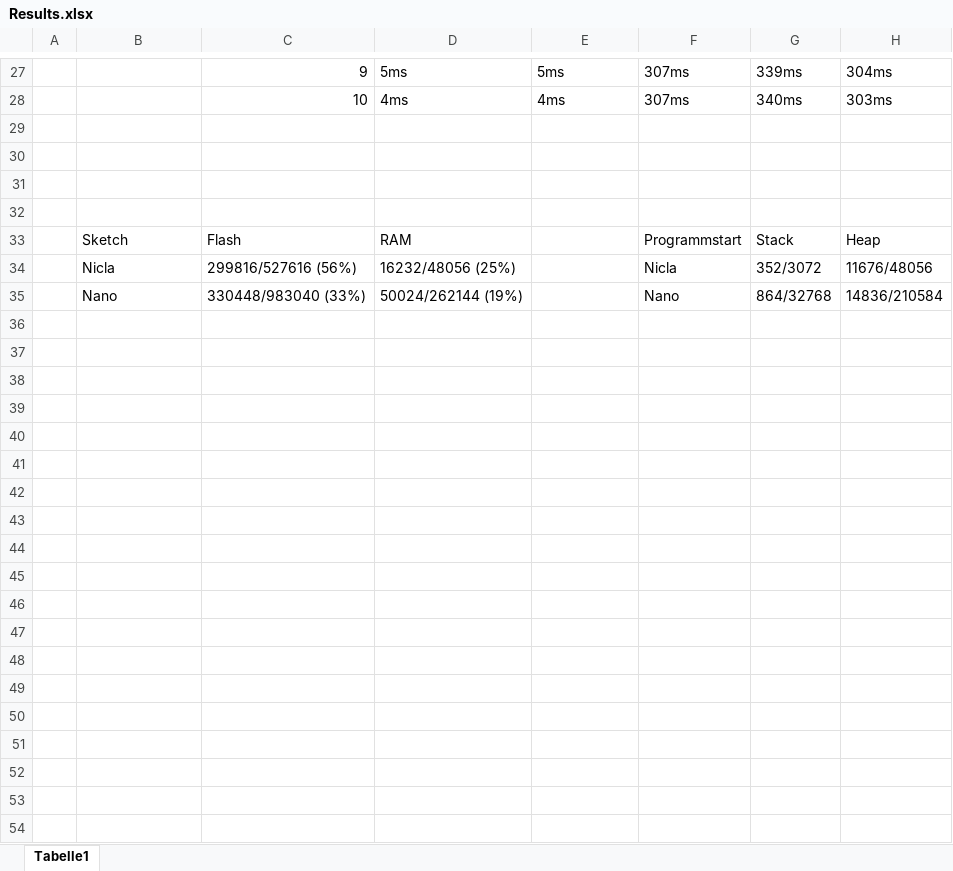
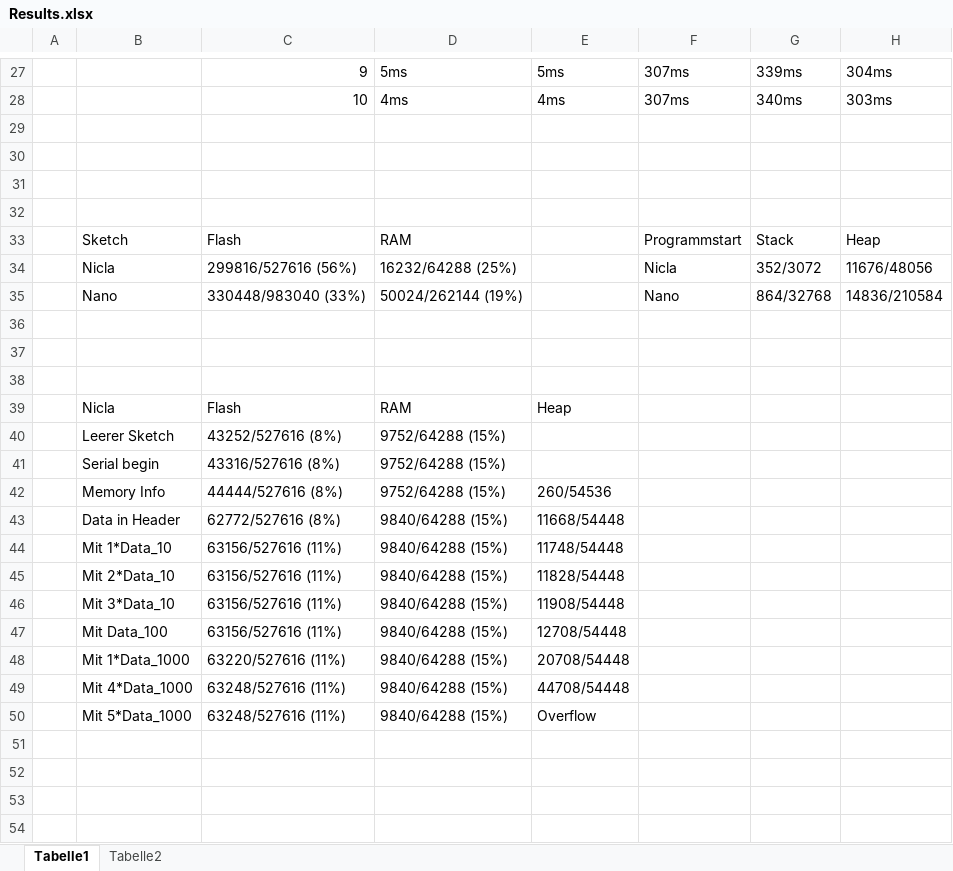
Before and after one commit to edge-ml/edge-fel, an Excel workbook: BenchmarkDocs/Results.xlsx, sheet Tabelle1, drawn as a sheet; only a part is shown, gaps mark what is left out; values as stored, in another font and other column widths than the file's, no borders; rows hold the shown columns only; the diff names each change by its address in the sheet, - before the commit and + after, or states it on an @@ line.

```diff
--- a/BenchmarkDocs/Results.xlsx (sheet Tabelle1)
+++ b/BenchmarkDocs/Results.xlsx (sheet Tabelle1)
+sheet tab: Tabelle2
-D34: 16232/48056 (25%)
+D34: 16232/64288 (25%)
-B39: (empty)
+B39: Nicla
-C39: (empty)
+C39: Flash
-D39: (empty)
+D39: RAM
-E39: (empty)
+E39: Heap
-B40: (empty)
+B40: Leerer Sketch
-C40: (empty)
+C40: 43252/527616 (8%)
-D40:D41: (empty)
+D40:D41: 9752/64288 (15%)
-B41: (empty)
+B41: Serial begin
-C41: (empty)
+C41: 43316/527616 (8%)
-row 42: (empty)
+row 42:  | Memory Info | 44444/527616 (8%) | 9752/64288 (15%) | 260/54536
-B43: (empty)
+B43: Data in Header
-C43: (empty)
+C43: 62772/527616 (8%)
-D43:D46: (empty)
+D43:D46: 9840/64288 (15%)
-E43: (empty)
+E43: 11668/54448
-B44: (empty)
+B44: Mit 1*Data_10
-C44:C46: (empty)
+C44:C46: 63156/527616 (11%)
-E44: (empty)
+E44: 11748/54448
-B45: (empty)
+B45: Mit 2*Data_10
-E45: (empty)
+E45: 11828/54448
-B46: (empty)
+B46: Mit 3*Data_10
-E46: (empty)
+E46: 11908/54448
-row 47: (empty)
+row 47:  | Mit Data_100 | 63156/527616 (11%) | 9840/64288 (15%) | 12708/54448
-B48: (empty)
+B48: Mit 1*Data_1000
-C48: (empty)
+C48: 63220/527616 (11%)
-D48:D50: (empty)
+D48:D50: 9840/64288 (15%)
-E48: (empty)
+E48: 20708/54448
-B49: (empty)
+B49: Mit 4*Data_1000
-C49:C50: (empty)
+C49:C50: 63248/527616 (11%)
-E49: (empty)
+E49: 44708/54448
-B50: (empty)
+B50: Mit 5*Data_1000
-E50: (empty)
+E50: Overflow
```
Also changed, not shown: 4 other files.
